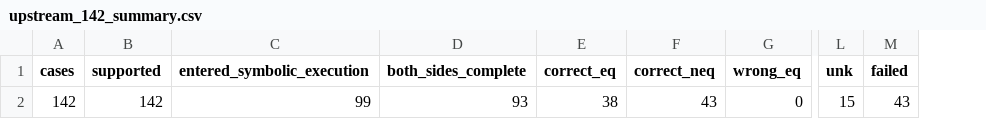
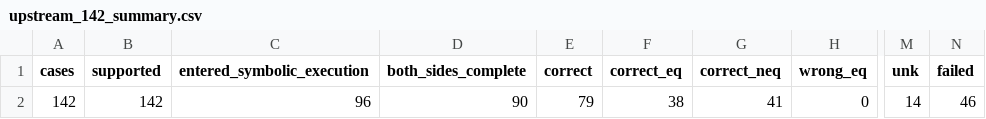
Before and after one commit to Mangbaoaiaiai/symbolic_analysis, a CSV file: results/osf/upstream_142_summary.csv, drawn as a sheet; only a part is shown, gaps mark what is left out; addresses are those after the commit; the diff names each change by its address in the sheet, - before the commit and + after, or states it on an @@ line.

```diff
--- a/results/osf/upstream_142_summary.csv
+++ b/results/osf/upstream_142_summary.csv
+column E (correct), row 2: 79
-C2 (entered_symbolic_execution): 99
+C2 (entered_symbolic_execution): 96
-D2 (both_sides_complete): 93
+D2 (both_sides_complete): 90
-G2 (correct_neq): 43
+G2 (correct_neq): 41
-M2 (unk): 15
+M2 (unk): 14
-N2 (failed): 43
+N2 (failed): 46
```
Also changed, not shown: results/osf/failure_cases.csv, results/osf/family_summary.csv, 16 other files.
